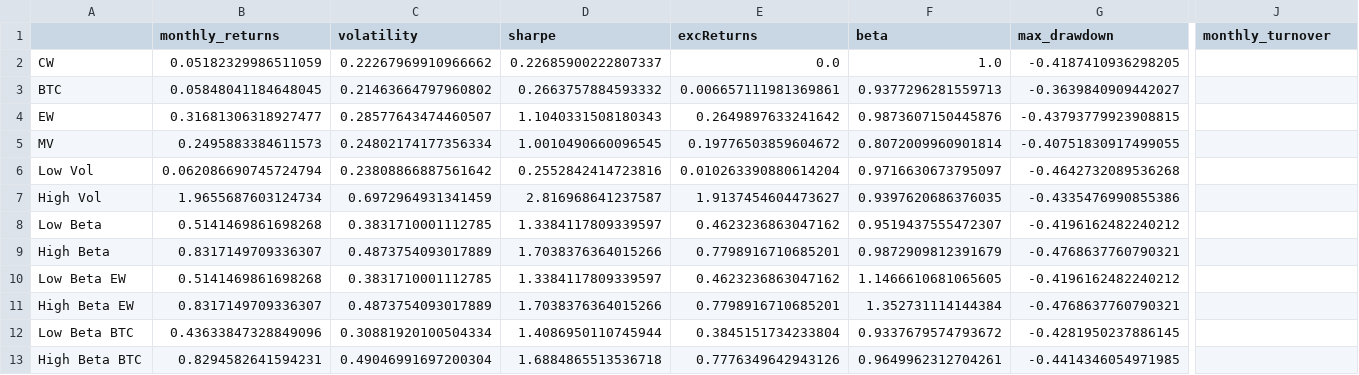
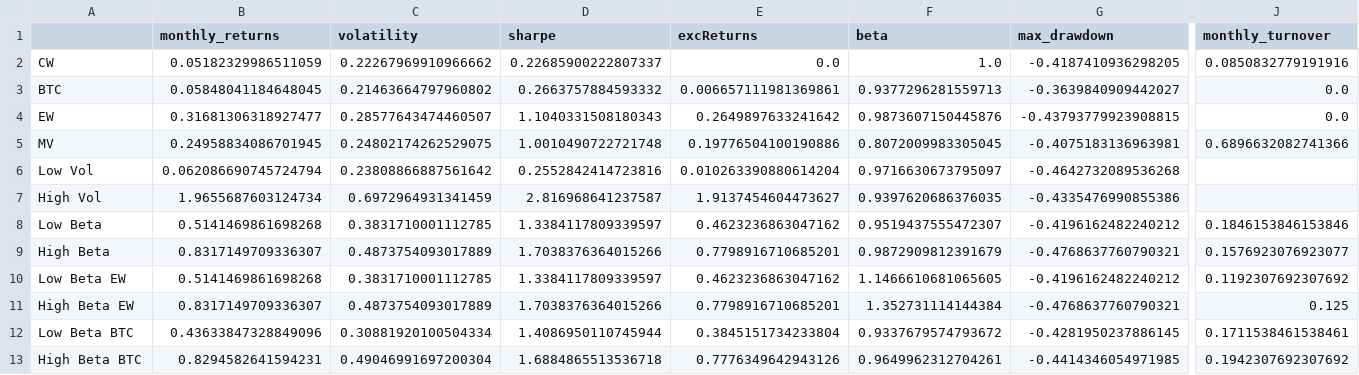
Before and after one commit to GuillaumePv/lowbeta_cryptocurrency, a CSV file: data/processed/df_metrics_100_1e6_reb30.csv, drawn as a sheet; only a part is shown, gaps mark what is left out; the diff covers the shown part only; the diff names each change by its address in the sheet, - before the commit and + after, or states it on an @@ line.

```diff
--- a/data/processed/df_metrics_100_1e6_reb30.csv
+++ b/data/processed/df_metrics_100_1e6_reb30.csv
-J2 (monthly_turnover): (empty)
+J2 (monthly_turnover): 0.0850832779191916
-J3:J4 (monthly_turnover): (empty)
+J3:J4 (monthly_turnover): 0.0
-B5 (monthly_returns): 0.2495883384611573
+B5 (monthly_returns): 0.24958834086701945
-C5 (volatility): 0.24802174177356334
+C5 (volatility): 0.24802174262529075
-D5 (sharpe): 1.0010490660096545
+D5 (sharpe): 1.0010490722721748
-E5 (excReturns): 0.19776503859604672
+E5 (excReturns): 0.19776504100190886
-F5 (beta): 0.8072009960901814
+F5 (beta): 0.8072009983305045
-G5 (max_drawdown): -0.40751830917499055
+G5 (max_drawdown): -0.4075183136963981
-J5 (monthly_turnover): (empty)
+J5 (monthly_turnover): 0.6896632082741366
-J8 (monthly_turnover): (empty)
+J8 (monthly_turnover): 0.1846153846153846
-J9 (monthly_turnover): (empty)
+J9 (monthly_turnover): 0.1576923076923077
-J10 (monthly_turnover): (empty)
+J10 (monthly_turnover): 0.1192307692307692
-J11 (monthly_turnover): (empty)
+J11 (monthly_turnover): 0.125
-J12 (monthly_turnover): (empty)
+J12 (monthly_turnover): 0.1711538461538461
-J13 (monthly_turnover): (empty)
+J13 (monthly_turnover): 0.1942307692307692
```
Also changed, not shown: 2 edited cells elsewhere in this file, data/processed/df_metrics_100_1e6.csv, data/processed/df_metrics_100_1e6_reb7.csv, 52 other files.
